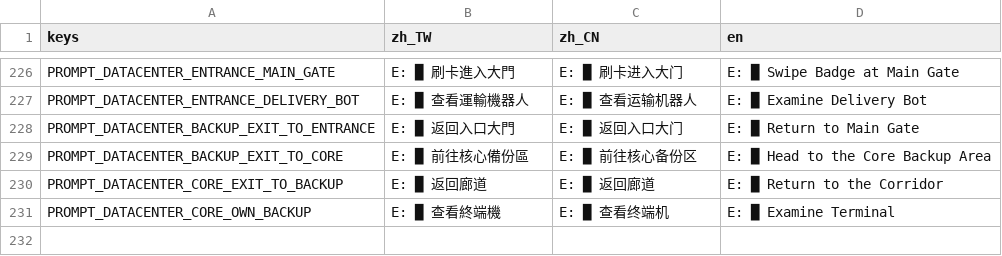
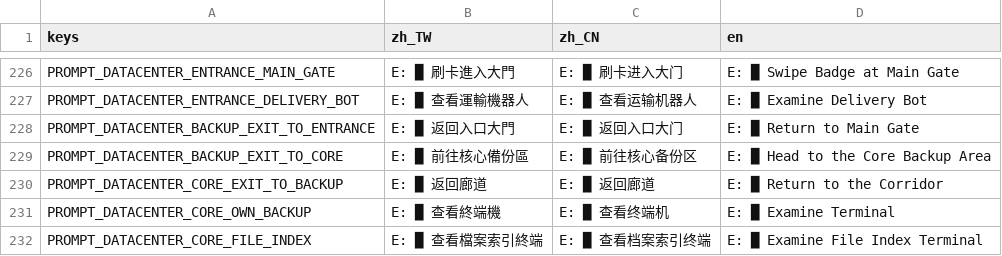
Before and after one commit to shellpig/After-The-Model, a CSV file: locale/ui.csv, drawn as a sheet; only a part is shown, gaps mark what is left out; the diff names each change by its address in the sheet, - before the commit and + after, or states it on an @@ line.

```diff
--- a/locale/ui.csv
+++ b/locale/ui.csv
+row 232: PROMPT_DATACENTER_CORE_FILE_INDEX | E: █ 查看檔案索引終端 | E: █ 查看档案索引终端 | E: █ Examine File Index Terminal
```
Also changed, not shown: locale/story.csv, 4 other files.
